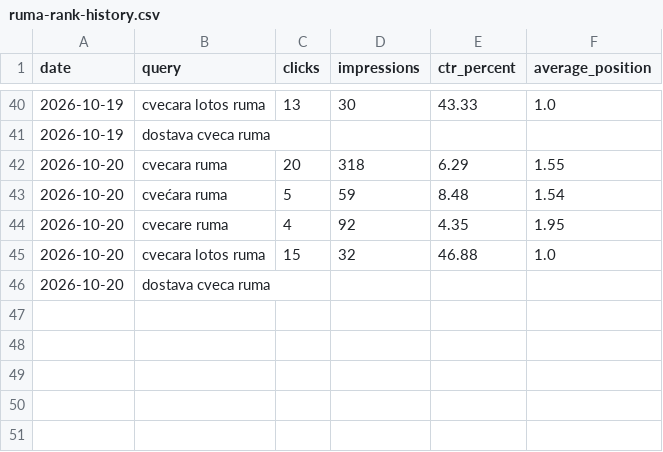
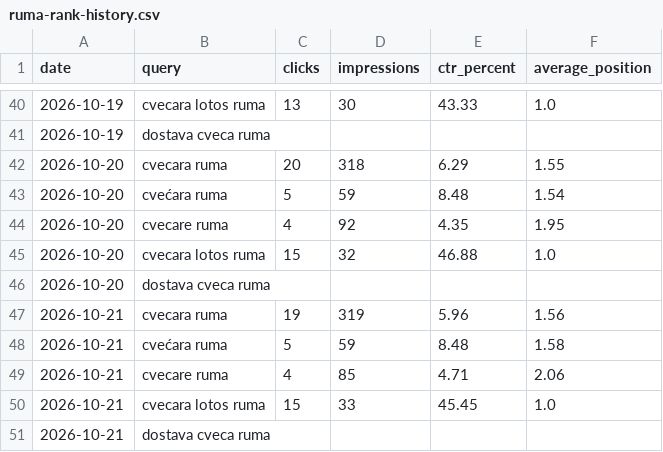
Before and after one commit to darkotosic/lotos-seo-monitornig, a CSV file: reports/ruma-rank-history.csv, drawn as a sheet; only a part is shown, gaps mark what is left out; the diff names each change by its address in the sheet, - before the commit and + after, or states it on an @@ line.

```diff
--- a/reports/ruma-rank-history.csv
+++ b/reports/ruma-rank-history.csv
+row 47: 2026-10-21 | cvecara ruma | 19 | 319 | 5.96 | 1.56
+row 48: 2026-10-21 | cvećara ruma | 5 | 59 | 8.48 | 1.58
+row 49: 2026-10-21 | cvecare ruma | 4 | 85 | 4.71 | 2.06
+row 50: 2026-10-21 | cvecara lotos ruma | 15 | 33 | 45.45 | 1.0
+row 51: 2026-10-21 | dostava cveca ruma
```
Also changed, not shown: reports/indjija-history.csv, reports/indjija-keywords.csv, 10 other files.
